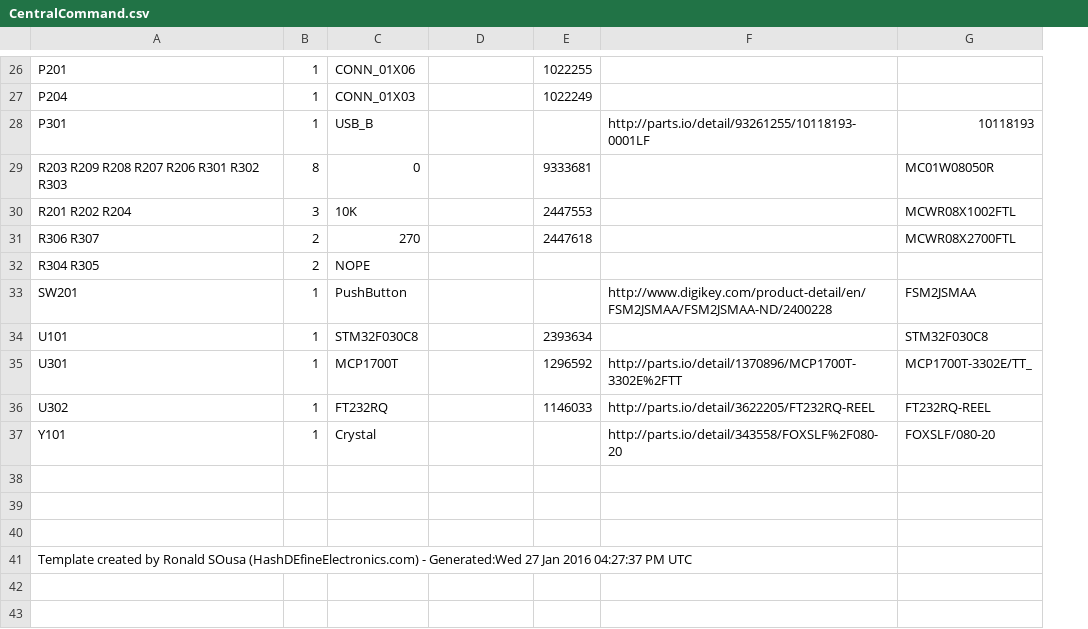
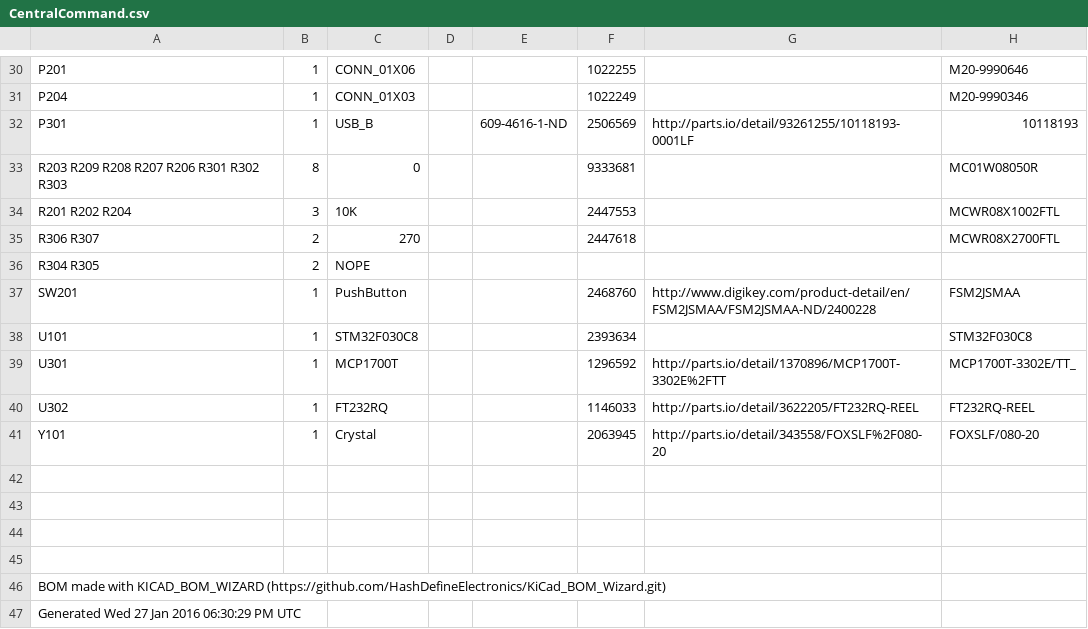
Before and after one commit to HashDefineElectronics/Central-Command, a CSV file: Hardware/CentralCommand.csv, drawn as a sheet; only a part is shown, gaps mark what is left out; addresses are those after the commit; the diff covers the shown part only; the diff names each change by its address in the sheet, - before the commit and + after, or states it on an @@ line.

```diff
--- a/Hardware/CentralCommand.csv
+++ b/Hardware/CentralCommand.csv
+column D, empty
-H30: (empty)
+H30: M20-9990646
-H31: (empty)
+H31: M20-9990346
-E32: (empty)
+E32: 609-4616-1-ND
-F32: (empty)
+F32: 2506569
-F37: (empty)
+F37: 2468760
-F41: (empty)
+F41: 2063945
+row 45: (empty)
-A46: Template created by Ronald SOusa (HashDEfineElectronics.com) - Generated:Wed 27 Jan 2016 04:27:37 PM UTC
+A46: BOM made with KICAD_BOM_WIZARD (https://github.com/HashDefineElectronics/KiCad_BOM_Wizard.git)
+row 47: Generated Wed 27 Jan 2016 06:30:29 PM UTC
```
Also changed, not shown: 5 added rows, 1 removed row and 15 edited cells elsewhere in this file, 7 other files.
